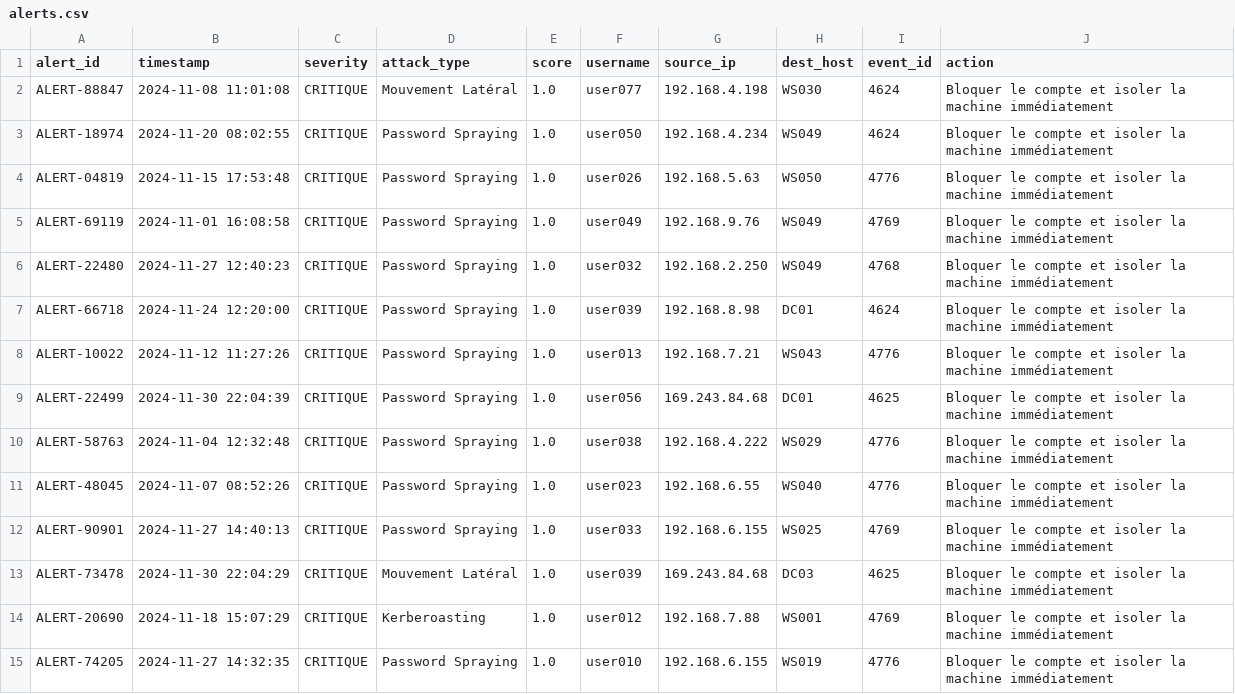
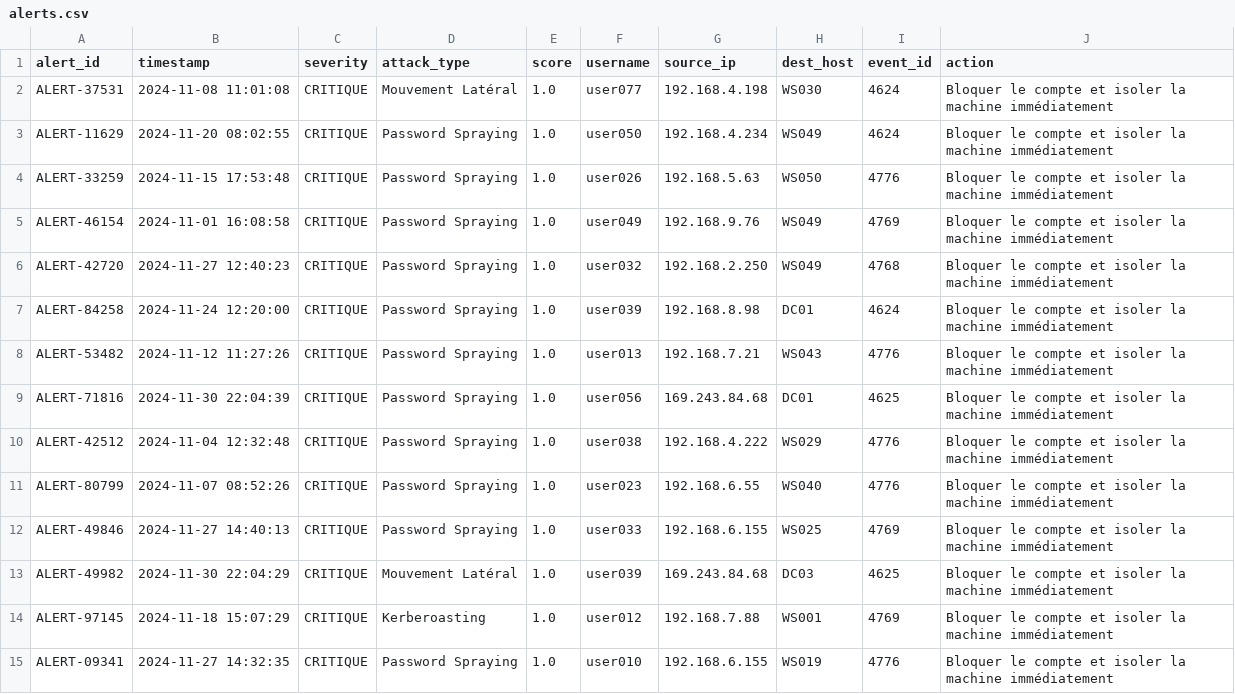
Before and after one commit to Maaamouni/Anomaly-detection-in-AD, a CSV file: reports/alerts.csv, drawn as a sheet; only a part is shown; the diff covers the shown part only.

```diff
--- a/reports/alerts.csv
+++ b/reports/alerts.csv
@@ -1,15 +1,15 @@
 alert_id,timestamp,severity,attack_type,score,username,source_ip,dest_host,event_id,action
-ALERT-88847,2024-11-08 11:01:08,CRITIQUE,Mouvement Latéral,1.0,user077,192.168.4.198,WS030,4624,Bloquer le compte et isoler la machine immédiatement
-ALERT-18974,2024-11-20 08:02:55,CRITIQUE,Password Spraying,1.0,user050,192.168.4.234,WS049,4624,Bloquer le compte et isoler la machine immédiatement
-ALERT-04819,2024-11-15 17:53:48,CRITIQUE,Password Spraying,1.0,user026,192.168.5.63,WS050,4776,Bloquer le compte et isoler la machine immédiatement
-ALERT-69119,2024-11-01 16:08:58,CRITIQUE,Password Spraying,1.0,user049,192.168.9.76,WS049,4769,Bloquer le compte et isoler la machine immédiatement
-ALERT-22480,2024-11-27 12:40:23,CRITIQUE,Password Spraying,1.0,user032,192.168.2.250,WS049,4768,Bloquer le compte et isoler la machine immédiatement
-ALERT-66718,2024-11-24 12:20:00,CRITIQUE,Password Spraying,1.0,user039,192.168.8.98,DC01,4624,Bloquer le compte et isoler la machine immédiatement
-ALERT-10022,2024-11-12 11:27:26,CRITIQUE,Password Spraying,1.0,user013,192.168.7.21,WS043,4776,Bloquer le compte et isoler la machine immédiatement
-ALERT-22499,2024-11-30 22:04:39,CRITIQUE,Password Spraying,1.0,user056,169.243.84.68,DC01,4625,Bloquer le compte et isoler la machine immédiatement
-ALERT-58763,2024-11-04 12:32:48,CRITIQUE,Password Spraying,1.0,user038,192.168.4.222,WS029,4776,Bloquer le compte et isoler la machine immédiatement
-ALERT-48045,2024-11-07 08:52:26,CRITIQUE,Password Spraying,1.0,user023,192.168.6.55,WS040,4776,Bloquer le compte et isoler la machine immédiatement
-ALERT-90901,2024-11-27 14:40:13,CRITIQUE,Password Spraying,1.0,user033,192.168.6.155,WS025,4769,Bloquer le compte et isoler la machine immédiatement
-ALERT-73478,2024-11-30 22:04:29,CRITIQUE,Mouvement Latéral,1.0,user039,169.243.84.68,DC03,4625,Bloquer le compte et isoler la machine immédiatement
-ALERT-20690,2024-11-18 15:07:29,CRITIQUE,Kerberoasting,1.0,user012,192.168.7.88,WS001,4769,Bloquer le compte et isoler la machine immédiatement
-ALERT-74205,2024-11-27 14:32:35,CRITIQUE,Password Spraying,1.0,user010,192.168.6.155,WS019,4776,Bloquer le compte et isoler la machine immédiatement
+ALERT-37531,2024-11-08 11:01:08,CRITIQUE,Mouvement Latéral,1.0,user077,192.168.4.198,WS030,4624,Bloquer le compte et isoler la machine immédiatement
+ALERT-11629,2024-11-20 08:02:55,CRITIQUE,Password Spraying,1.0,user050,192.168.4.234,WS049,4624,Bloquer le compte et isoler la machine immédiatement
+ALERT-33259,2024-11-15 17:53:48,CRITIQUE,Password Spraying,1.0,user026,192.168.5.63,WS050,4776,Bloquer le compte et isoler la machine immédiatement
+ALERT-46154,2024-11-01 16:08:58,CRITIQUE,Password Spraying,1.0,user049,192.168.9.76,WS049,4769,Bloquer le compte et isoler la machine immédiatement
+ALERT-42720,2024-11-27 12:40:23,CRITIQUE,Password Spraying,1.0,user032,192.168.2.250,WS049,4768,Bloquer le compte et isoler la machine immédiatement
+ALERT-84258,2024-11-24 12:20:00,CRITIQUE,Password Spraying,1.0,user039,192.168.8.98,DC01,4624,Bloquer le compte et isoler la machine immédiatement
+ALERT-53482,2024-11-12 11:27:26,CRITIQUE,Password Spraying,1.0,user013,192.168.7.21,WS043,4776,Bloquer le compte et isoler la machine immédiatement
+ALERT-71816,2024-11-30 22:04:39,CRITIQUE,Password Spraying,1.0,user056,169.243.84.68,DC01,4625,Bloquer le compte et isoler la machine immédiatement
+ALERT-42512,2024-11-04 12:32:48,CRITIQUE,Password Spraying,1.0,user038,192.168.4.222,WS029,4776,Bloquer le compte et isoler la machine immédiatement
+ALERT-80799,2024-11-07 08:52:26,CRITIQUE,Password Spraying,1.0,user023,192.168.6.55,WS040,4776,Bloquer le compte et isoler la machine immédiatement
+ALERT-49846,2024-11-27 14:40:13,CRITIQUE,Password Spraying,1.0,user033,192.168.6.155,WS025,4769,Bloquer le compte et isoler la machine immédiatement
+ALERT-49982,2024-11-30 22:04:29,CRITIQUE,Mouvement Latéral,1.0,user039,169.243.84.68,DC03,4625,Bloquer le compte et isoler la machine immédiatement
+ALERT-97145,2024-11-18 15:07:29,CRITIQUE,Kerberoasting,1.0,user012,192.168.7.88,WS001,4769,Bloquer le compte et isoler la machine immédiatement
+ALERT-09341,2024-11-27 14:32:35,CRITIQUE,Password Spraying,1.0,user010,192.168.6.155,WS019,4776,Bloquer le compte et isoler la machine immédiatement
```
Also changed, not shown: 54 edited cells elsewhere in this file, 2 other files.
